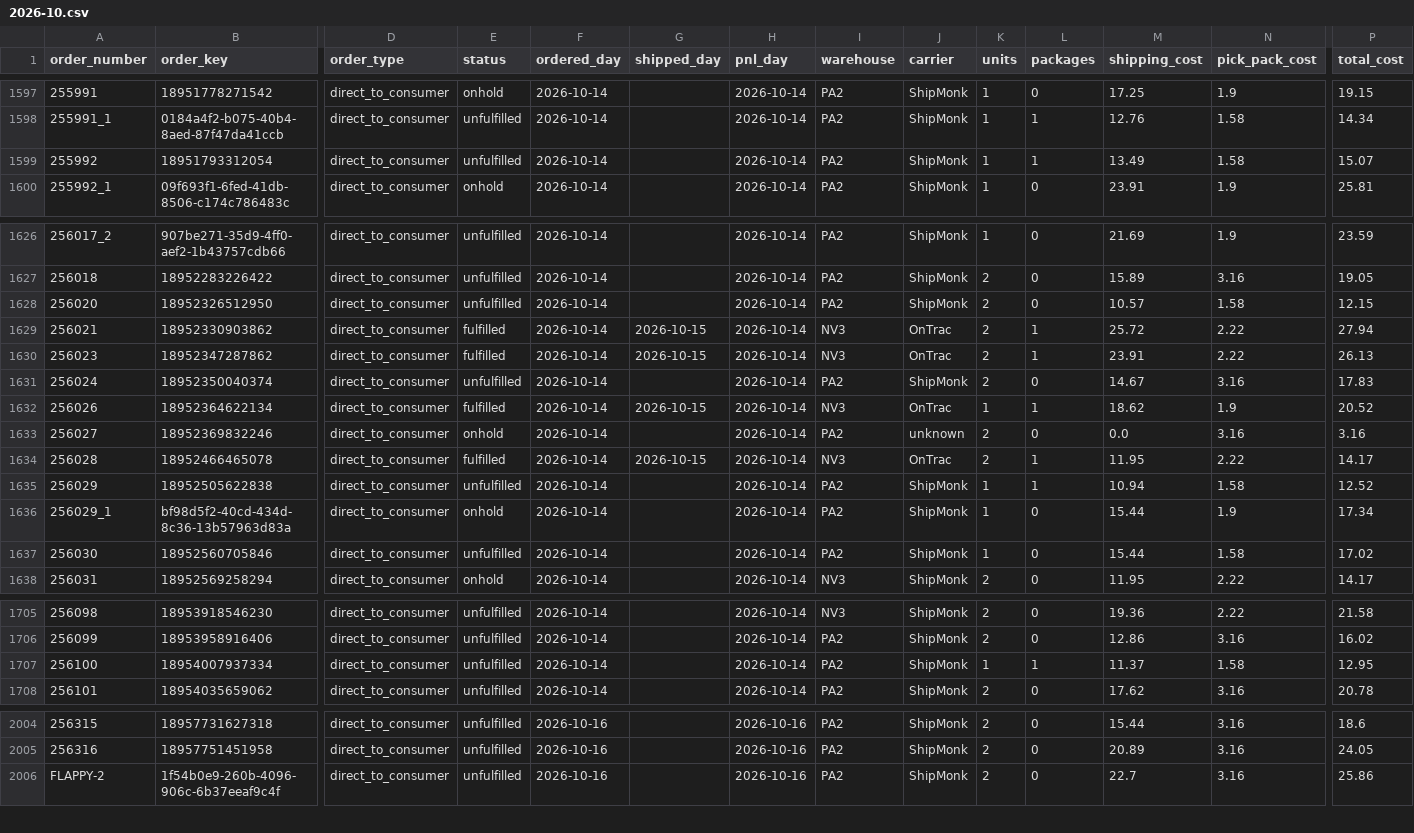
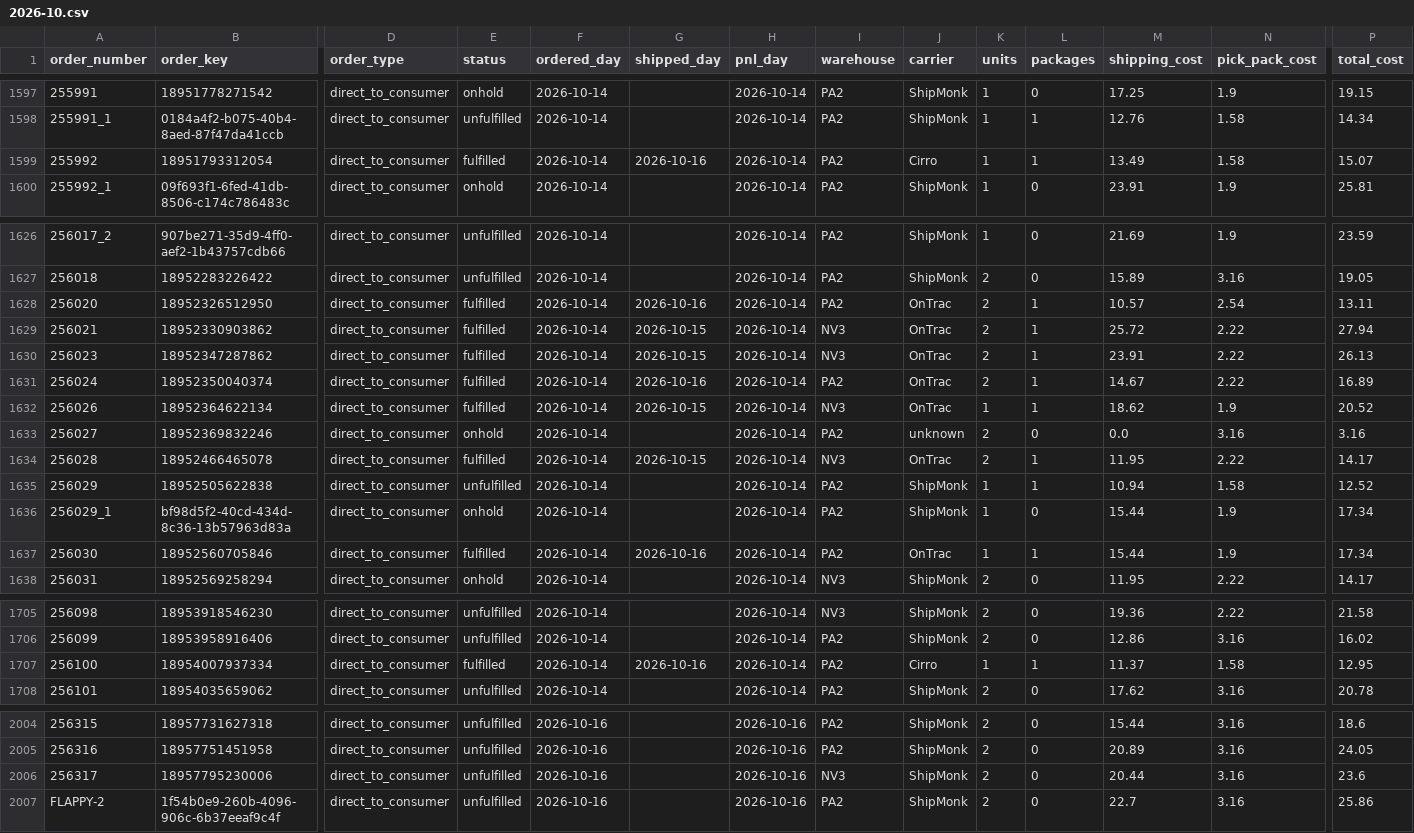
Before and after one commit to taitran-star/ctu-fin-sync-8x2k, a CSV file: data/shipmonk_orders/2026-10.csv, drawn as a sheet; only a part is shown, gaps mark what is left out; rows hold the shown columns only; the diff covers the shown part only; the diff names each change by its address in the sheet, - before the commit and + after, or states it on an @@ line.

```diff
--- a/data/shipmonk_orders/2026-10.csv
+++ b/data/shipmonk_orders/2026-10.csv
-E1599 (status): unfulfilled
+E1599 (status): fulfilled
-G1599 (shipped_day): (empty)
+G1599 (shipped_day): 2026-10-16
-J1599 (carrier): ShipMonk
+J1599 (carrier): Cirro
-E1628 (status): unfulfilled
+E1628 (status): fulfilled
-G1628 (shipped_day): (empty)
+G1628 (shipped_day): 2026-10-16
-J1628 (carrier): ShipMonk
+J1628 (carrier): OnTrac
-L1628 (packages): 0
+L1628 (packages): 1
-N1628 (pick_pack_cost): 1.58
+N1628 (pick_pack_cost): 2.54
-P1628 (total_cost): 12.15
+P1628 (total_cost): 13.11
-E1631 (status): unfulfilled
+E1631 (status): fulfilled
-G1631 (shipped_day): (empty)
+G1631 (shipped_day): 2026-10-16
-J1631 (carrier): ShipMonk
+J1631 (carrier): OnTrac
-L1631 (packages): 0
+L1631 (packages): 1
-N1631 (pick_pack_cost): 3.16
+N1631 (pick_pack_cost): 2.22
-P1631 (total_cost): 17.83
+P1631 (total_cost): 16.89
-E1637 (status): unfulfilled
+E1637 (status): fulfilled
-G1637 (shipped_day): (empty)
+G1637 (shipped_day): 2026-10-16
-J1637 (carrier): ShipMonk
+J1637 (carrier): OnTrac
-L1637 (packages): 0
+L1637 (packages): 1
-N1637 (pick_pack_cost): 1.58
+N1637 (pick_pack_cost): 1.9
-P1637 (total_cost): 17.02
+P1637 (total_cost): 17.34
-E1707 (status): unfulfilled
+E1707 (status): fulfilled
-G1707 (shipped_day): (empty)
+G1707 (shipped_day): 2026-10-16
-J1707 (carrier): ShipMonk
+J1707 (carrier): Cirro
+row 2006: 256317 | 18957795230006 | direct_to_consumer | unfulfilled | 2026-10-16 |  | 2026-10-16 | NV3 | ShipMonk | 2 | 0 | 20.44 | 3.16 | 23.6
```
Also changed, not shown: 9 edited cells elsewhere in this file, 1 other file.
